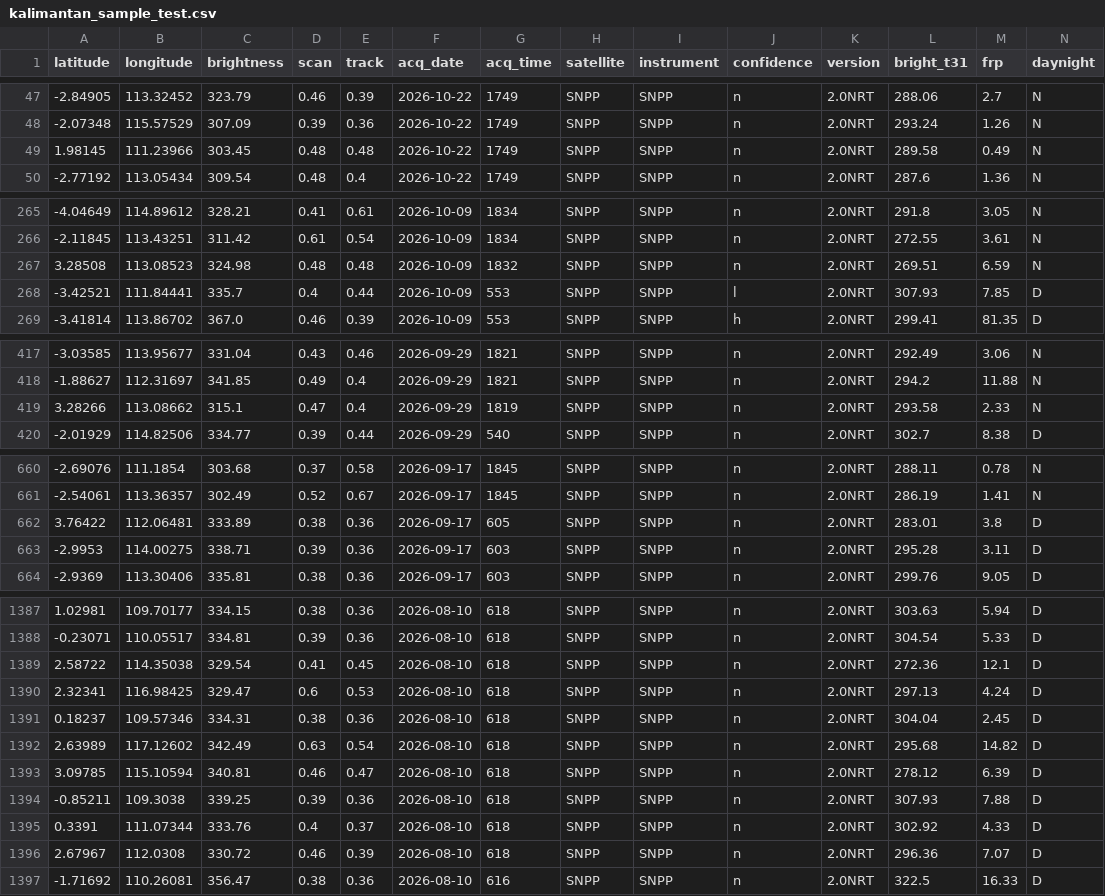
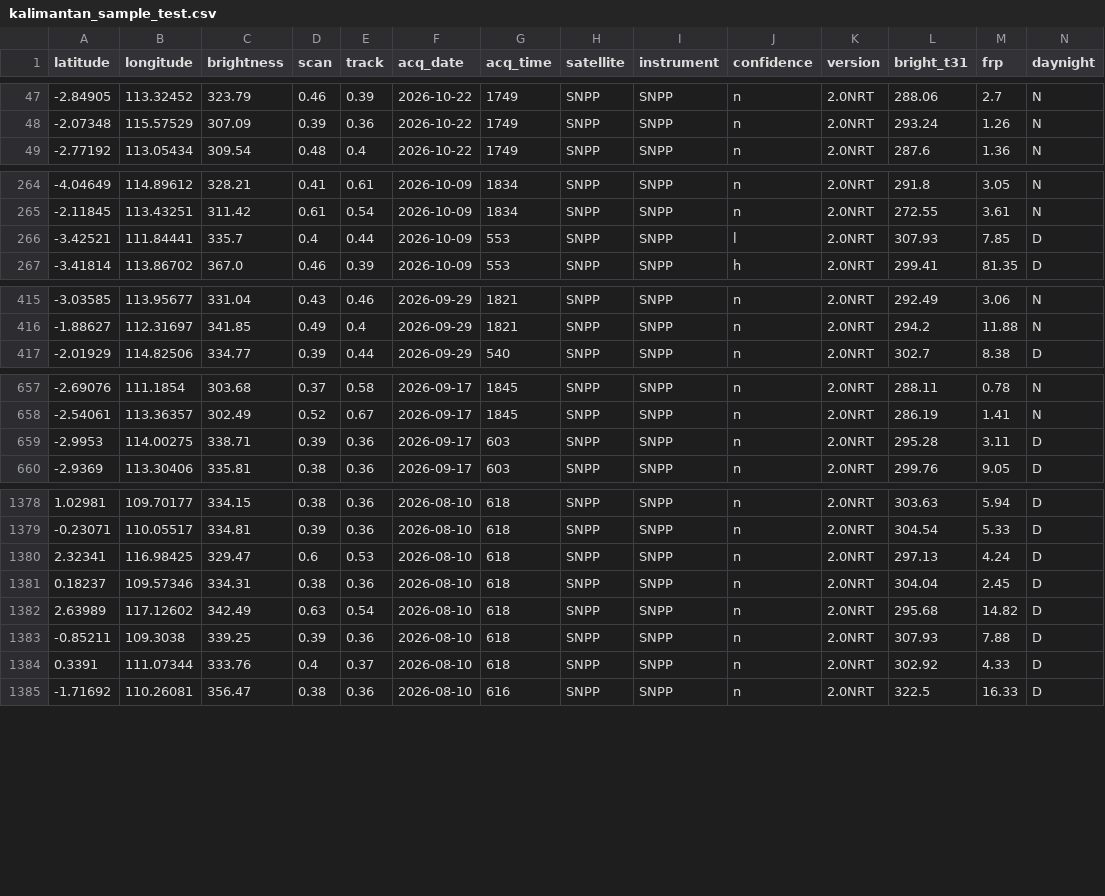
Before and after one commit to firson-creative/frfp-firedetection, a CSV file: data/kalimantan_sample_test.csv, drawn as a sheet; only a part is shown, gaps mark what is left out; the diff covers the shown part only.

```diff
--- a/data/kalimantan_sample_test.csv
+++ b/data/kalimantan_sample_test.csv
@@ -48,3 +48,2 @@ latitude,longitude,brightness,scan,track,acq_date,acq_time,satellite,instrument,
 -2.07348,115.57529,307.09,0.39,0.36,2026-10-22,1749,SNPP,SNPP,n,2.0NRT,293.24,1.26,N
-1.98145,111.23966,303.45,0.48,0.48,2026-10-22,1749,SNPP,SNPP,n,2.0NRT,289.58,0.49,N
 -2.77192,113.05434,309.54,0.48,0.4,2026-10-22,1749,SNPP,SNPP,n,2.0NRT,287.6,1.36,N
@@ -266,3 +265,2 @@ latitude,longitude,brightness,scan,track,acq_date,acq_time,satellite,instrument,
 -2.11845,113.43251,311.42,0.61,0.54,2026-10-09,1834,SNPP,SNPP,n,2.0NRT,272.55,3.61,N
-3.28508,113.08523,324.98,0.48,0.48,2026-10-09,1832,SNPP,SNPP,n,2.0NRT,269.51,6.59,N
 -3.42521,111.84441,335.7,0.4,0.44,2026-10-09,553,SNPP,SNPP,l,2.0NRT,307.93,7.85,D
@@ -418,3 +416,2 @@ latitude,longitude,brightness,scan,track,acq_date,acq_time,satellite,instrument,
 -1.88627,112.31697,341.85,0.49,0.4,2026-09-29,1821,SNPP,SNPP,n,2.0NRT,294.2,11.88,N
-3.28266,113.08662,315.1,0.47,0.4,2026-09-29,1819,SNPP,SNPP,n,2.0NRT,293.58,2.33,N
 -2.01929,114.82506,334.77,0.39,0.44,2026-09-29,540,SNPP,SNPP,n,2.0NRT,302.7,8.38,D
@@ -661,3 +658,2 @@ latitude,longitude,brightness,scan,track,acq_date,acq_time,satellite,instrument,
 -2.54061,113.36357,302.49,0.52,0.67,2026-09-17,1845,SNPP,SNPP,n,2.0NRT,286.19,1.41,N
-3.76422,112.06481,333.89,0.38,0.36,2026-09-17,605,SNPP,SNPP,n,2.0NRT,283.01,3.8,D
 -2.9953,114.00275,338.71,0.39,0.36,2026-09-17,603,SNPP,SNPP,n,2.0NRT,295.28,3.11,D
@@ -1388,3 +1379,2 @@ latitude,longitude,brightness,scan,track,acq_date,acq_time,satellite,instrument,
 -0.23071,110.05517,334.81,0.39,0.36,2026-08-10,618,SNPP,SNPP,n,2.0NRT,304.54,5.33,D
-2.58722,114.35038,329.54,0.41,0.45,2026-08-10,618,SNPP,SNPP,n,2.0NRT,272.36,12.1,D
 2.32341,116.98425,329.47,0.6,0.53,2026-08-10,618,SNPP,SNPP,n,2.0NRT,297.13,4.24,D
@@ -1392,6 +1382,4 @@ latitude,longitude,brightness,scan,track,acq_date,acq_time,satellite,instrument,
 2.63989,117.12602,342.49,0.63,0.54,2026-08-10,618,SNPP,SNPP,n,2.0NRT,295.68,14.82,D
-3.09785,115.10594,340.81,0.46,0.47,2026-08-10,618,SNPP,SNPP,n,2.0NRT,278.12,6.39,D
 -0.85211,109.3038,339.25,0.39,0.36,2026-08-10,618,SNPP,SNPP,n,2.0NRT,307.93,7.88,D
 0.3391,111.07344,333.76,0.4,0.37,2026-08-10,618,SNPP,SNPP,n,2.0NRT,302.92,4.33,D
-2.67967,112.0308,330.72,0.46,0.39,2026-08-10,618,SNPP,SNPP,n,2.0NRT,296.36,7.07,D
 -1.71692,110.26081,356.47,0.38,0.36,2026-08-10,616,SNPP,SNPP,n,2.0NRT,322.5,16.33,D
```
Also changed, not shown: 6 removed rows elsewhere in this file, data/indonesia_nasional_sample_test.csv, data/papua_sample_test.csv, 7 other files.
